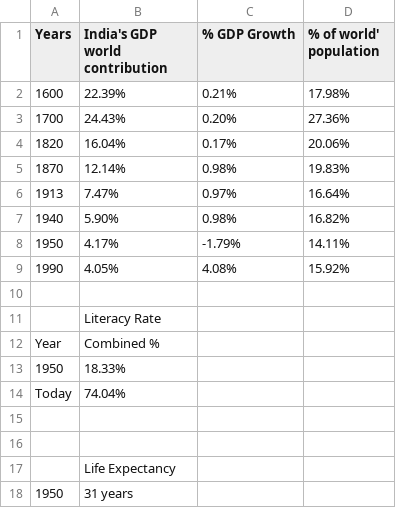
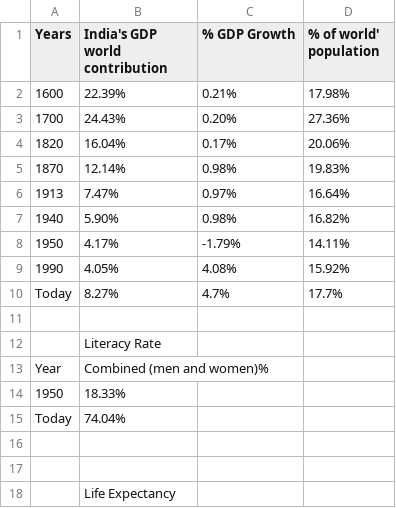
Before and after one commit to SONIBHAWNA/2020-IDC-P3, a CSV file: Asset/Introduction - Section 1.csv, drawn as a sheet; only a part is shown; the shorter side is filled out with more unchanged rows.

Commit message:
Intro section 1 updated

```diff
--- a/Asset/Introduction - Section 1.csv
+++ b/Asset/Introduction - Section 1.csv
@@ -9,5 +9,6 @@ Years,India's GDP world contribution,% GDP Growth,% of world' population
 1990,4.05%,4.08%,15.92%
+Today,8.27%,4.7%,17.7%
 ,,,
 ,Literacy Rate,,
-Year,Combined %,,
+Year,Combined (men and women)%,,
 1950,18.33%,,
```
Also changed, not shown: 1 other file.
